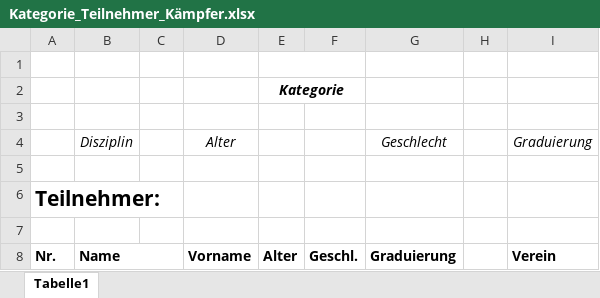
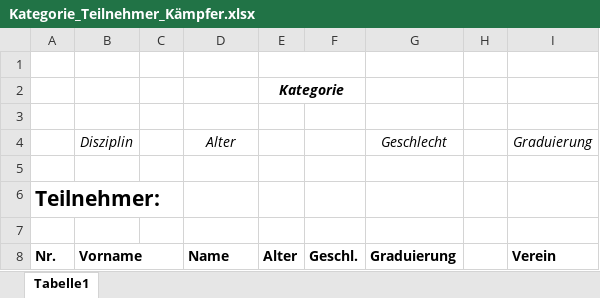
Before and after one commit to maneymarkus/SV-Tora, an Excel workbook: Kategorie_Teilnehmer_Kämpfer.xlsx, sheet Tabelle1, drawn as a sheet; values as stored, in another font and other column widths than the file's, no borders; the diff names each change by its address in the sheet, - before the commit and + after, or states it on an @@ line.

```diff
--- a/Kategorie_Teilnehmer_Kämpfer.xlsx (sheet Tabelle1)
+++ b/Kategorie_Teilnehmer_Kämpfer.xlsx (sheet Tabelle1)
-B8 (Disziplin): Name
+B8 (Disziplin): Vorname
-D8 (Alter): Vorname
+D8 (Alter): Name
```
Also changed, not shown: 23 other files.
